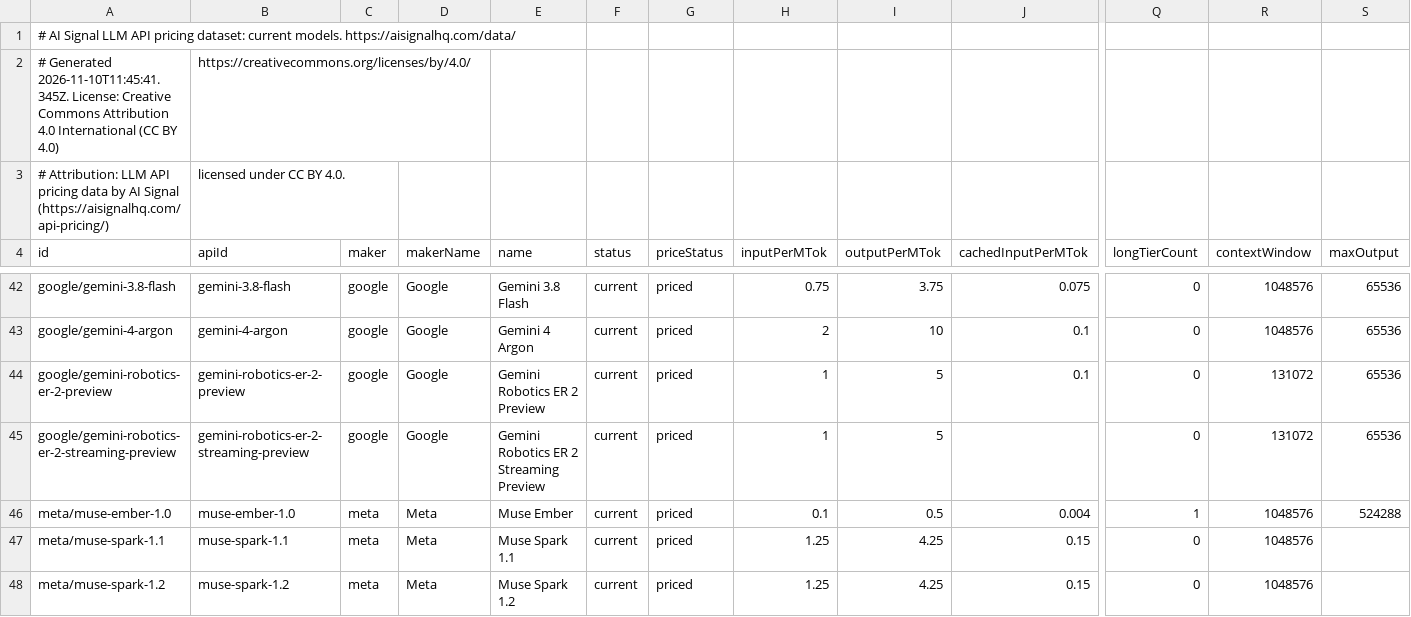
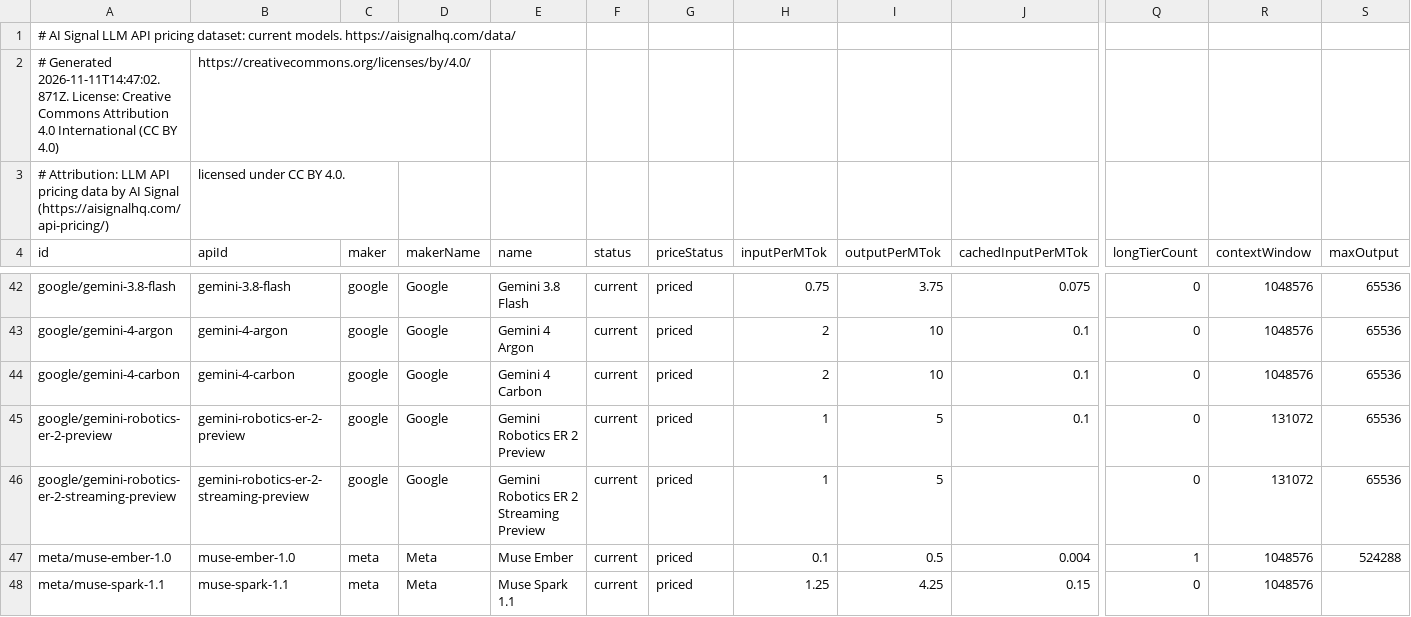
Before and after one commit to alvaroluceroo/llm-api-pricing-dataset, a CSV file: models.csv, drawn as a sheet; only a part is shown, gaps mark what is left out; the shorter side is filled out with more unchanged rows; rows hold the shown columns only; the diff names each change by its address in the sheet, - before the commit and + after, or states it on an @@ line.

Commit message:
Dataset update 2026-11-11

```diff
--- a/models.csv
+++ b/models.csv
-A2 (id): # Generated 2026-11-10T11:45:41.345Z. License: Creative…
+A2 (id): # Generated 2026-11-11T14:47:02.871Z. License: Creative…
+row 44: google/gemini-4-carbon | gemini-4-carbon | google | Google | Gemini 4 Carbon | current | priced | 2 | 10 | 0.1 | 0 | 1048576 | 65536
```
Also changed, not shown: 2 other files.
